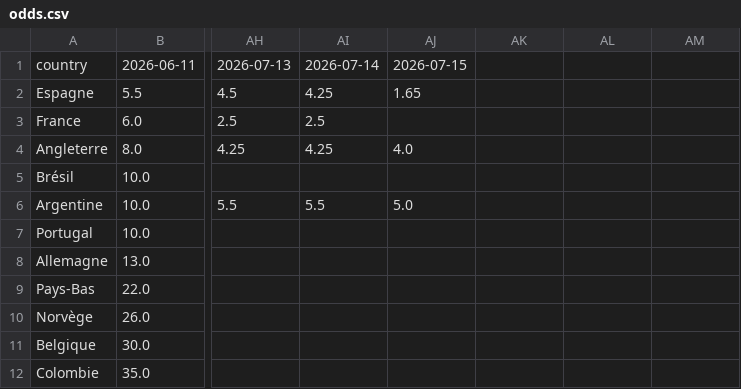
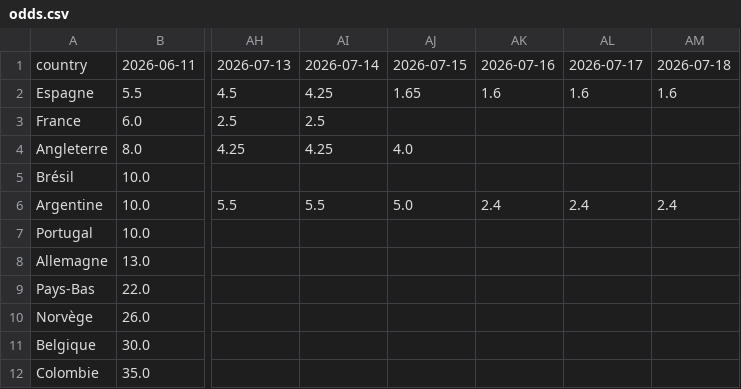
Before and after one commit to dslaskibert/worldcup-odds, a CSV file: data/odds.csv, drawn as a sheet; only a part is shown, gaps mark what is left out; the diff names each change by its address in the sheet, - before the commit and + after, or states it on an @@ line.

```diff
--- a/data/odds.csv
+++ b/data/odds.csv
-AK1: (empty)
+AK1: 2026-07-16
-AL1: (empty)
+AL1: 2026-07-17
-AM1: (empty)
+AM1: 2026-07-18
-AK2: (empty)
+AK2: 1.6
-AL2: (empty)
+AL2: 1.6
-AM2: (empty)
+AM2: 1.6
-AK6: (empty)
+AK6: 2.4
-AL6: (empty)
+AL6: 2.4
-AM6: (empty)
+AM6: 2.4
```
Also changed, not shown: 2 other files.
